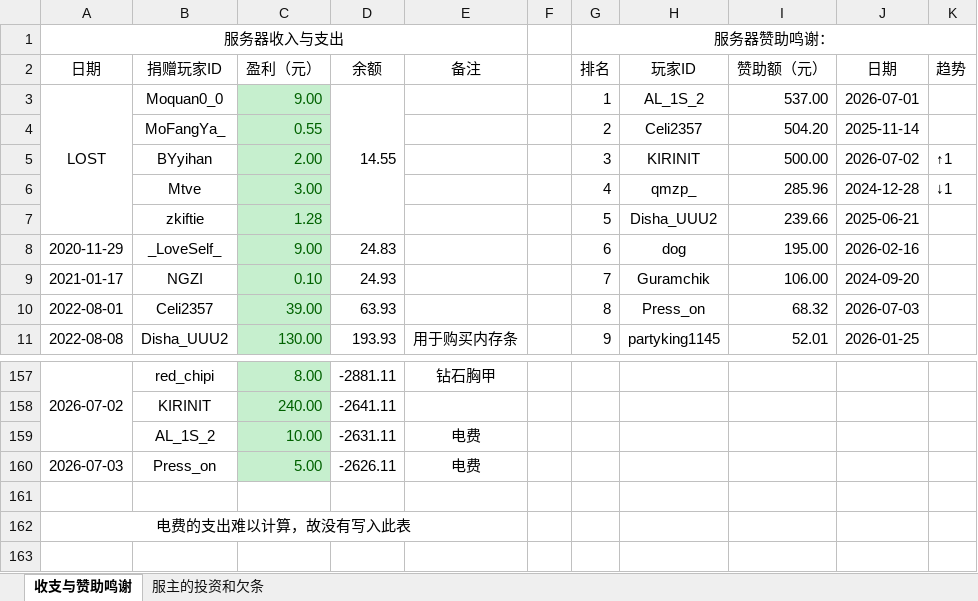
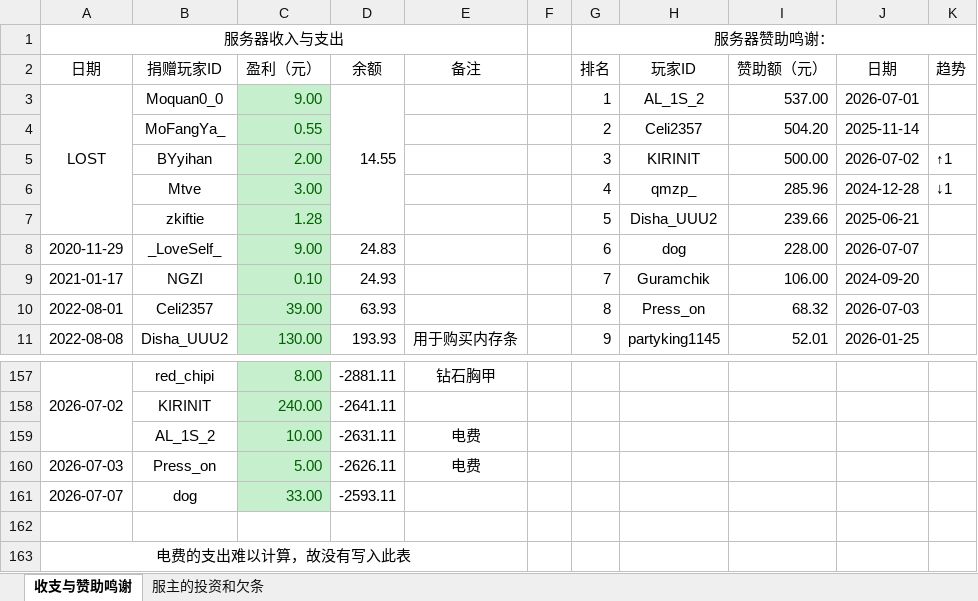
Before and after one commit to LHM056awa/CrCraft-Info, an Excel workbook: CrCraft收支与赞助鸣谢单.xlsx, sheet 收支与赞助鸣谢, drawn as a sheet; only a part is shown, gaps mark what is left out; values as stored, in another font and other column widths than the file's, no borders; conditional formats not drawn; the diff names each change by its address in the sheet, - before the commit and + after, or states it on an @@ line.

Commit message:
Update CrCraft收支与赞助鸣谢单

```diff
--- a/CrCraft收支与赞助鸣谢单.xlsx (sheet 收支与赞助鸣谢)
+++ b/CrCraft收支与赞助鸣谢单.xlsx (sheet 收支与赞助鸣谢)
-I8 (赞助额（元）): 195.00
+I8 (赞助额（元）): 228.00
-J8 (日期): 2026-02-16
+J8 (日期): 2026-07-07
+row 161: 2026-07-07 | dog | 33.00 | -2593.11
```
